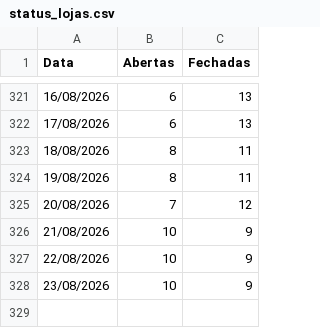
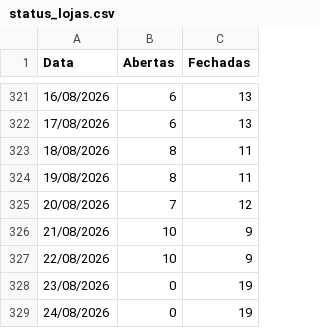
Before and after one commit to omni-lamoda/omni-dashboard, a CSV file: status_lojas.csv, drawn as a sheet; only a part is shown, gaps mark what is left out.

```diff
--- a/status_lojas.csv
+++ b/status_lojas.csv
@@ -327,2 +327,3 @@ Data;Abertas;Fechadas
 22/08/2026;10;9
-23/08/2026;10;9
+23/08/2026;0;19
+24/08/2026;0;19
```
Also changed, not shown: 2 other files.
